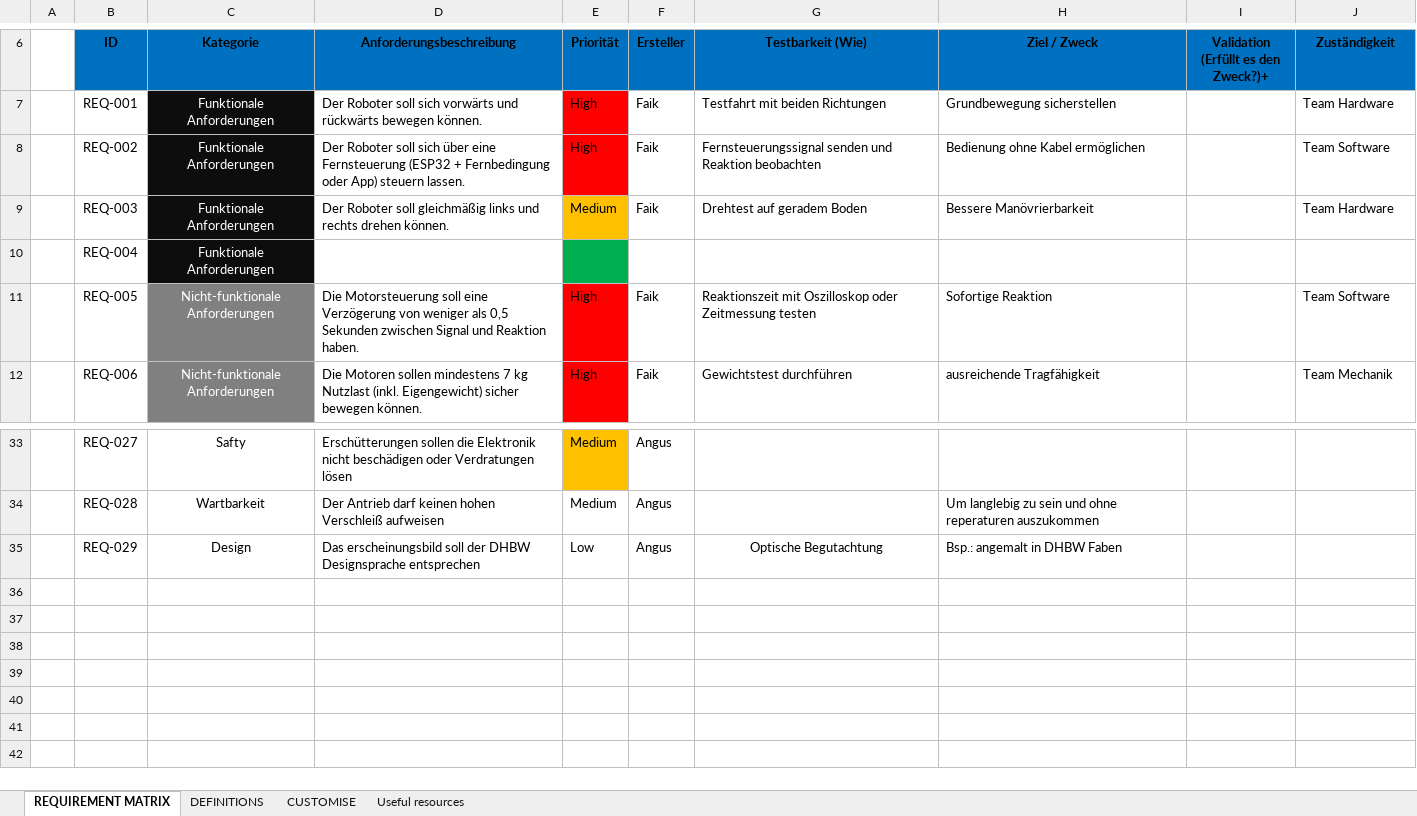
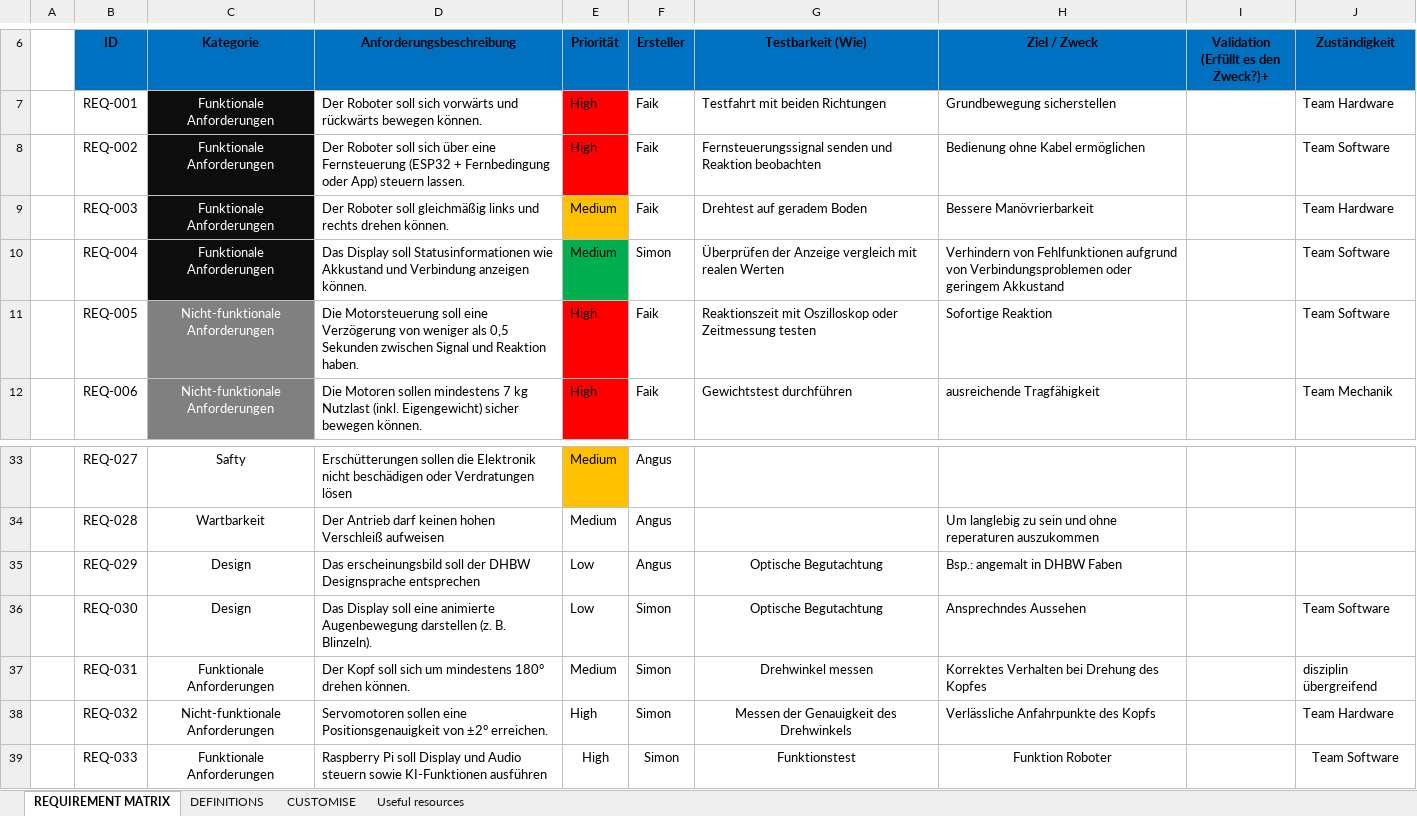
Before and after one commit to faikhadutoglu/ExpoDroid, an Excel workbook: Projekt Management/requirement-traceability-matrix.xlsx, sheet REQUIREMENT MATRIX, drawn as a sheet; only a part is shown, gaps mark what is left out; values as stored, in another font and other column widths than the file's, no borders; conditional formats not drawn; the diff names each change by its address in the sheet, - before the commit and + after, or states it on an @@ line.

Commit message:
added some requirements for Servo and Raspberry

```diff
--- a/Projekt Management/requirement-traceability-matrix.xlsx (sheet REQUIREMENT MATRIX)
+++ b/Projekt Management/requirement-traceability-matrix.xlsx (sheet REQUIREMENT MATRIX)
-D10 (Anforderungsbeschreibung): (empty)
+D10 (Anforderungsbeschreibung): Das Display soll Statusinformationen wie Akkustand und Verbindung anzeigen können.
-E10 (Priorität): (empty)
+E10 (Priorität): Medium
-F10 (Ersteller): (empty)
+F10 (Ersteller): Simon
-G10 (Testbarkeit (Wie)): (empty)
+G10 (Testbarkeit (Wie)): Überprüfen der Anzeige vergleich mit realen Werten
-H10 (Ziel / Zweck): (empty)
+H10 (Ziel / Zweck): Verhindern von Fehlfunktionen aufgrund von Verbindungsproblemen oder geringem Akkustand
-J10 (Zuständigkeit): (empty)
+J10 (Zuständigkeit): Team Software
+row 36:  | REQ-030 | Design | Das Display soll eine animierte Augenbewegung darstellen (z. B. Blinzeln). | Low | Simon | Optische Begutachtung | Ansprechndes Aussehen |  | Team Software
+row 37:  | REQ-031 | Funktionale Anforderungen | Der Kopf soll sich um mindestens 180° drehen können. | Medium | Simon | Drehwinkel messen | Korrektes Verhalten bei Drehung des Kopfes |  | disziplin übergreifend
+row 38:  | REQ-032 | Nicht-funktionale Anforderungen | Servomotoren sollen eine Positionsgenauigkeit von ±2° erreichen. | High | Simon | Messen der Genauigkeit des Drehwinkels | Verlässliche Anfahrpunkte des Kopfs |  | Team Hardware
+row 39:  | REQ-033 | Funktionale Anforderungen | Raspberry Pi soll Display und Audio steuern sowie KI-Funktionen ausführen | High | Simon | Funktionstest | Funktion Roboter |  | Team Software
```
